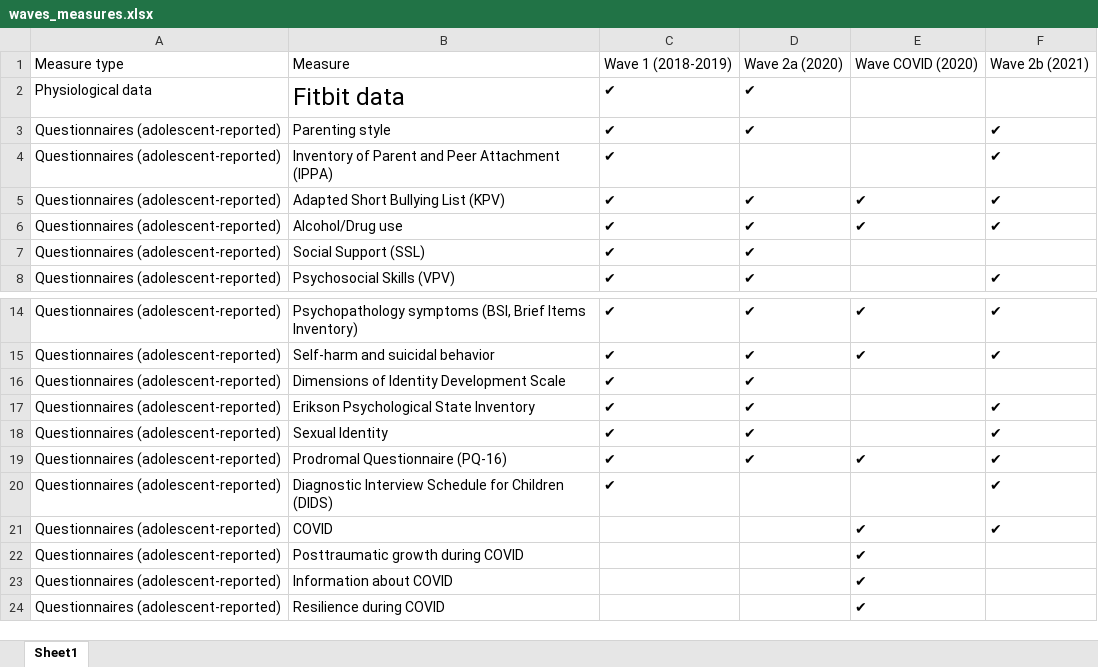
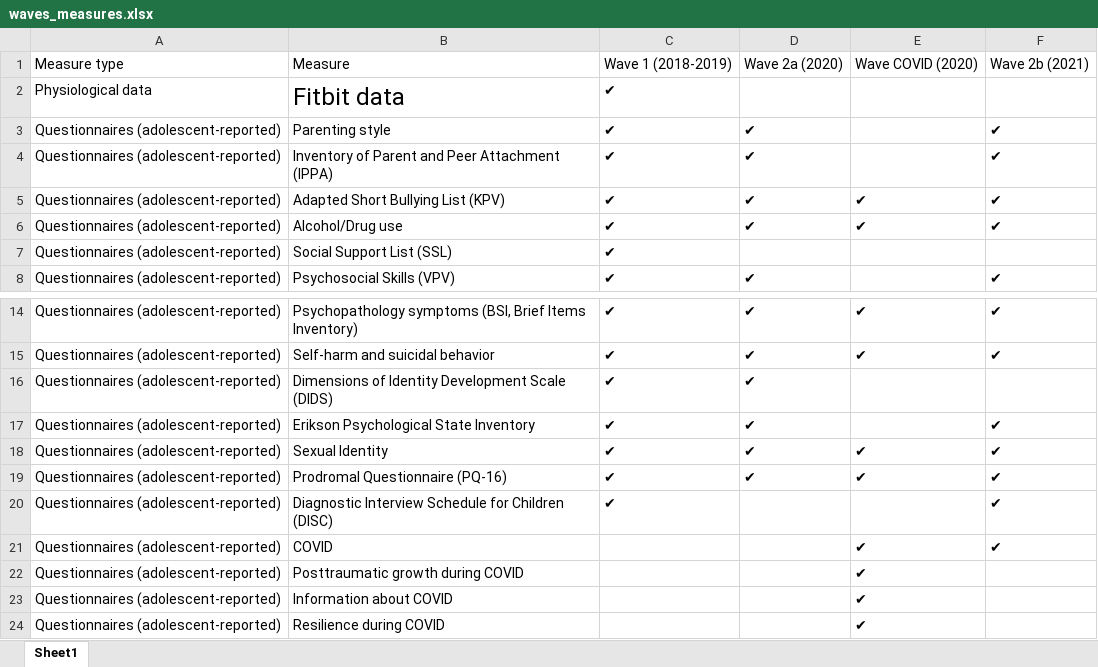
Before and after one commit to benjsimsa/SIGMA-Interactive-Codebook, an Excel workbook: waves_measures.xlsx, sheet Sheet1, drawn as a sheet; only a part is shown, gaps mark what is left out; values as stored, in another font and other column widths than the file's, no borders; charts and pictures not drawn; the diff names each change by its address in the sheet, - before the commit and + after, or states it on an @@ line.

```diff
--- a/waves_measures.xlsx (sheet Sheet1)
+++ b/waves_measures.xlsx (sheet Sheet1)
-D2: ✔
+D2: (empty)
-D4: (empty)
+D4: ✔
-B7: Social Support (SSL)
+B7: Social Support List (SSL)
-D7: ✔
+D7: (empty)
-B16: Dimensions of Identity Development Scale
+B16: Dimensions of Identity Development Scale (DIDS)
-E18: (empty)
+E18: ✔
-B20: …for Children (DIDS)
+B20: …for Children (DISC)
```
Also changed, not shown: charts or pictures, wave1_public_final.xlsx, wave2a_public_final.xlsx, 5 other files.
